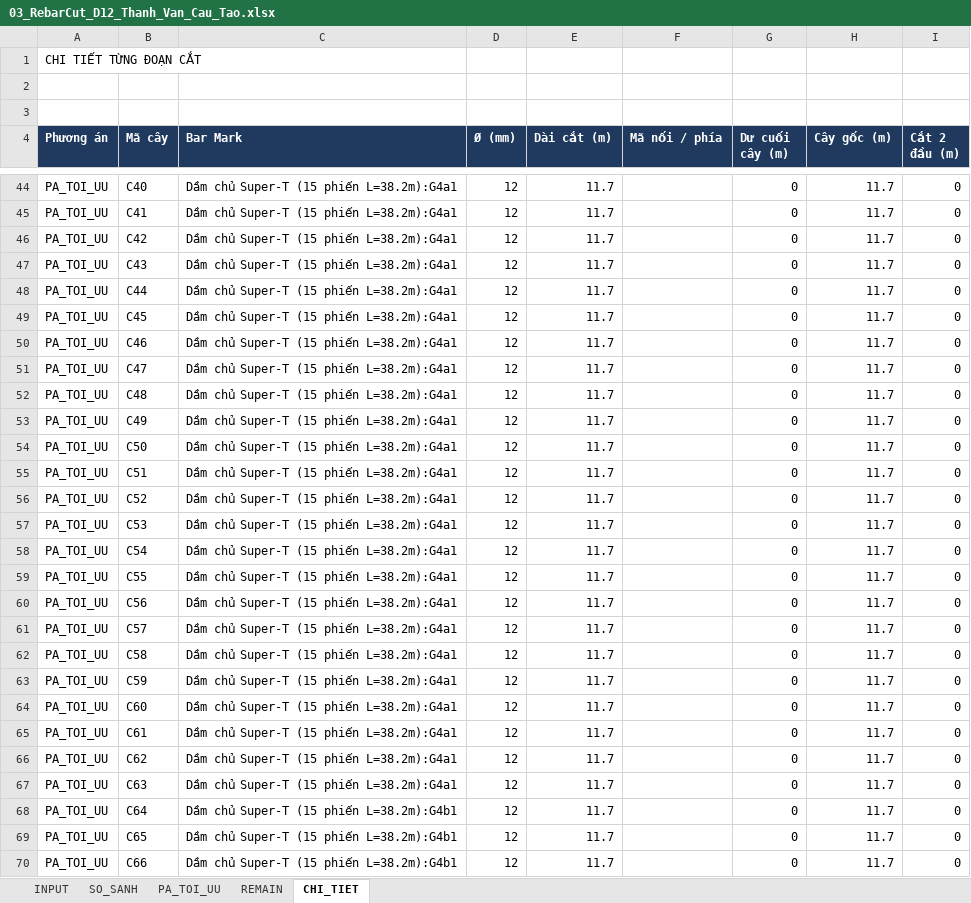
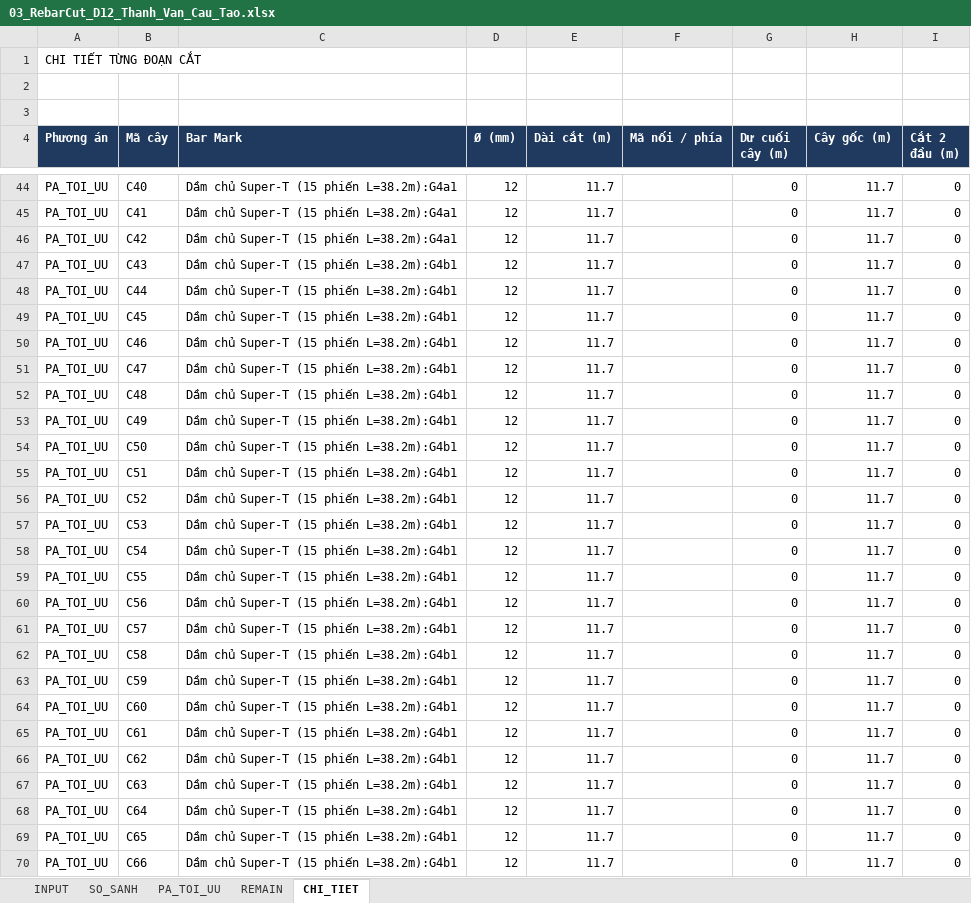
Before and after one commit to doxuanfun-netizen/23HG-multiagent-system, an Excel workbook: examples/HO_SO_CAU_KM19_529/02_XUONG_TIEN_CHE_COT_THEP/THEO_TUNG_DUONG_KINH_PHI/03_RebarCut_D12_Thanh_Van_Cau_Tao.xlsx, sheet CHI_TIET, drawn as a sheet; only a part is shown, gaps mark what is left out; values as stored, in another font and other column widths than the file's, no borders; the diff covers the shown part only; the diff names each change by its address in the sheet, - before the commit and + after, or states it on an @@ line.

```diff
--- a/examples/HO_SO_CAU_KM19_529/02_XUONG_TIEN_CHE_COT_THEP/THEO_TUNG_DUONG_KINH_PHI/03_RebarCut_D12_Thanh_Van_Cau_Tao.xlsx (sheet CHI_TIET)
+++ b/examples/HO_SO_CAU_KM19_529/02_XUONG_TIEN_CHE_COT_THEP/THEO_TUNG_DUONG_KINH_PHI/03_RebarCut_D12_Thanh_Van_Cau_Tao.xlsx (sheet CHI_TIET)
-C47:C67 (Bar Mark): Dầm chủ Super-T (15 phiến L=38.2m):G4a1
+C47:C67 (Bar Mark): Dầm chủ Super-T (15 phiến L=38.2m):G4b1
```
Also changed, not shown: 87 edited cells elsewhere in this sheet, sheet INPUT, examples/HO_SO_CAU_KM19_529/02_XUONG_TIEN_CHE_COT_THEP/04_Thong_Ke_Thep_Chi_Tiet_BBS_396_Dong.xlsx, examples/HO_SO_CAU_KM19_529/02_XUONG_TIEN_CHE_COT_THEP/THEO_TUNG_DUONG_KINH_PHI/05_RebarCut_D16_Suon_Dam_Ban_Mat_Cau.xlsx, 22 other files.
